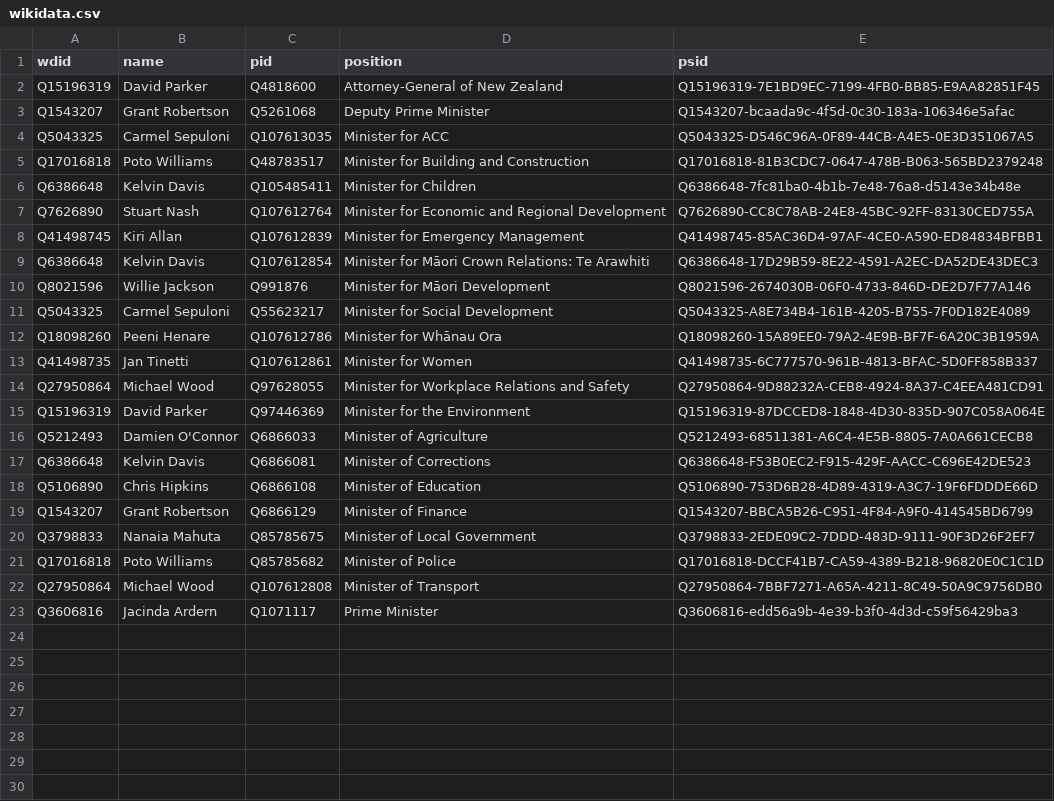
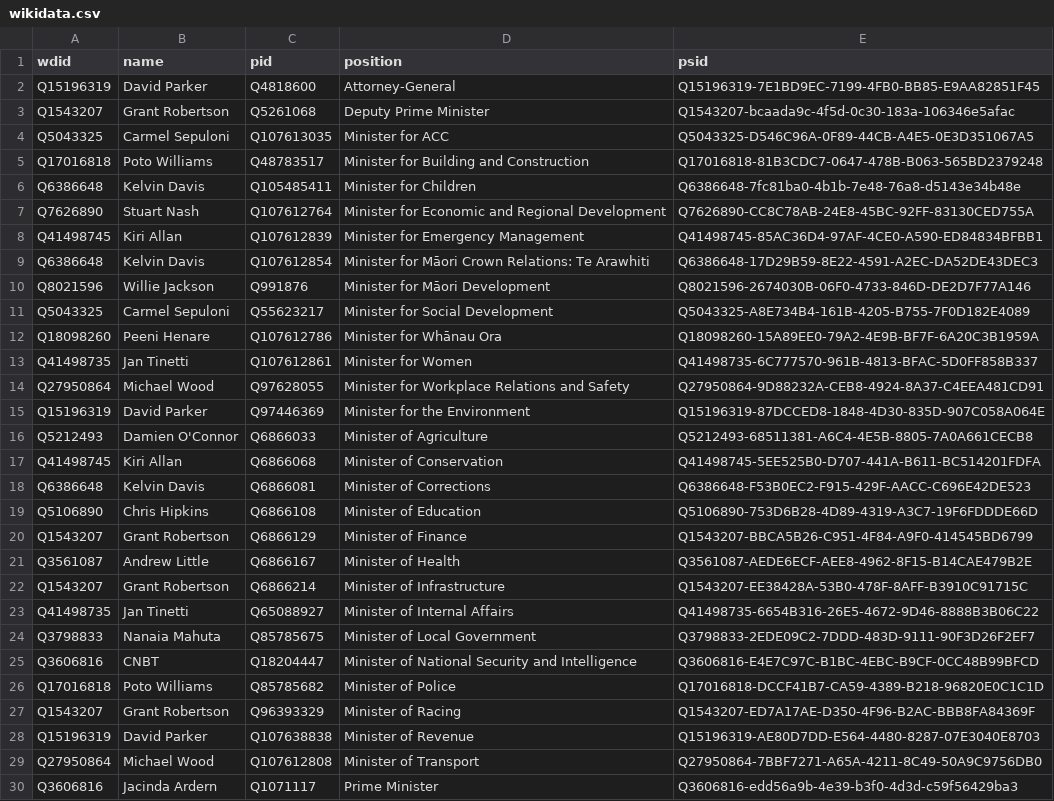
Before and after one commit to every-politician-scrapers/new-zealand-cabinet, a CSV file: data/wikidata.csv, drawn as a sheet.

```diff
--- a/data/wikidata.csv
+++ b/data/wikidata.csv
@@ -1,3 +1,3 @@
 wdid,name,pid,position,psid
-Q15196319,David Parker,Q4818600,Attorney-General of New Zealand,Q15196319-7E1BD9EC-7199-4FB0-BB85-E9AA82851F45
+Q15196319,David Parker,Q4818600,Attorney-General,Q15196319-7E1BD9EC-7199-4FB0-BB85-E9AA82851F45
 Q1543207,Grant Robertson,Q5261068,Deputy Prime Minister,Q1543207-bcaada9c-4f5d-0c30-183a-106346e5afac
@@ -16,2 +16,3 @@ Q15196319,David Parker,Q97446369,Minister for the Environment,Q15196319-87DCCED8
 Q5212493,Damien O'Connor,Q6866033,Minister of Agriculture,Q5212493-68511381-A6C4-4E5B-8805-7A0A661CECB8
+Q41498745,Kiri Allan,Q6866068,Minister of Conservation,Q41498745-5EE525B0-D707-441A-B611-BC514201FDFA
 Q6386648,Kelvin Davis,Q6866081,Minister of Corrections,Q6386648-F53B0EC2-F915-429F-AACC-C696E42DE523
@@ -19,4 +20,10 @@ Q5106890,Chris Hipkins,Q6866108,Minister of Education,Q5106890-753D6B28-4D89-431
 Q1543207,Grant Robertson,Q6866129,Minister of Finance,Q1543207-BBCA5B26-C951-4F84-A9F0-414545BD6799
+Q3561087,Andrew Little,Q6866167,Minister of Health,Q3561087-AEDE6ECF-AEE8-4962-8F15-B14CAE479B2E
+Q1543207,Grant Robertson,Q6866214,Minister of Infrastructure,Q1543207-EE38428A-53B0-478F-8AFF-B3910C91715C
+Q41498735,Jan Tinetti,Q65088927,Minister of Internal Affairs,Q41498735-6654B316-26E5-4672-9D46-8888B3B06C22
 Q3798833,Nanaia Mahuta,Q85785675,Minister of Local Government,Q3798833-2EDE09C2-7DDD-483D-9111-90F3D26F2EF7
+Q3606816,CNBT,Q18204447,Minister of National Security and Intelligence,Q3606816-E4E7C97C-B1BC-4EBC-B9CF-0CC48B99BFCD
 Q17016818,Poto Williams,Q85785682,Minister of Police,Q17016818-DCCF41B7-CA59-4389-B218-96820E0C1C1D
+Q1543207,Grant Robertson,Q96393329,Minister of Racing,Q1543207-ED7A17AE-D350-4F96-B2AC-BBB8FA84369F
+Q15196319,David Parker,Q107638838,Minister of Revenue,Q15196319-AE80D7DD-E564-4480-8287-07E3040E8703
 Q27950864,Michael Wood,Q107612808,Minister of Transport,Q27950864-7BBF7271-A65A-4211-8C49-50A9C9756DB0
```
Also changed, not shown: data/diff.csv.
